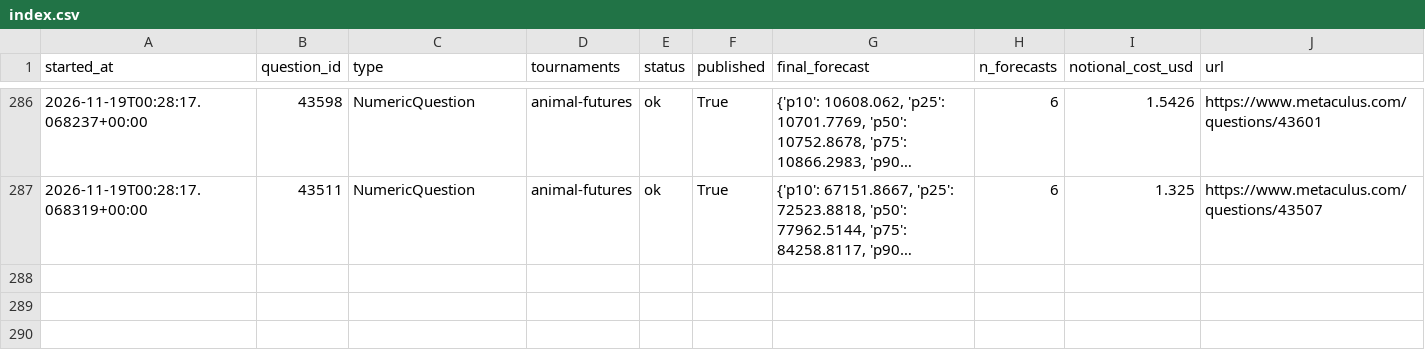
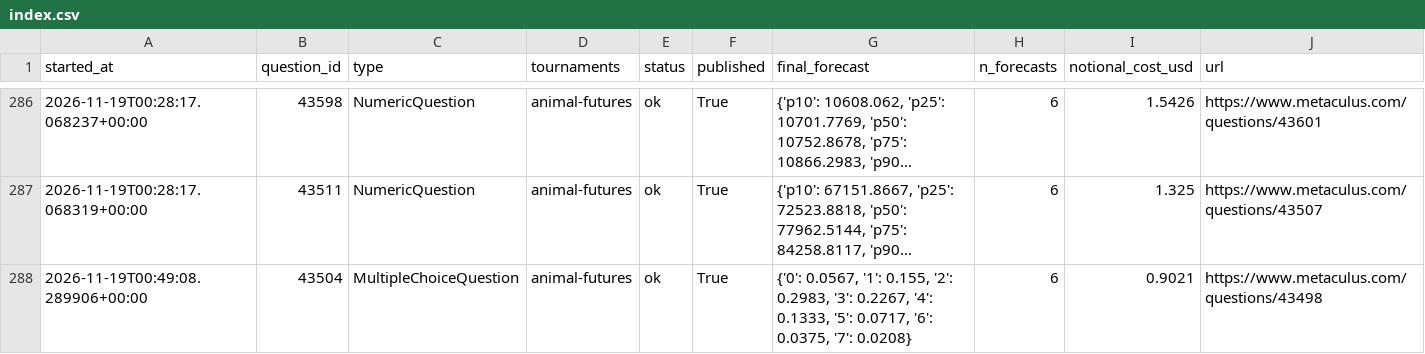
Before and after one commit to foggysteam/metaculus-bot, a CSV file: forecast_logs/index.csv, drawn as a sheet; only a part is shown, gaps mark what is left out; long unchanged cells end in …; the diff names each change by its address in the sheet, - before the commit and + after, or states it on an @@ line.

Commit message:
Forecast logs 2026-11-19T00:52Z

```diff
--- a/forecast_logs/index.csv
+++ b/forecast_logs/index.csv
+row 288: 2026-11-19T00:49:08.289906+00:00 | 43504 | MultipleChoiceQuestion | animal-futures | ok | True | {'0': 0.0567, '1': 0.155, '2': 0.2983, '3': 0.2267, '4': 0.1333, '5': 0.0717, '6': 0.0375, '7': 0.0208} | 6 | 0.9021 | https://www.metaculus.com/questions/43498
```
Also changed, not shown: 1 other file.
